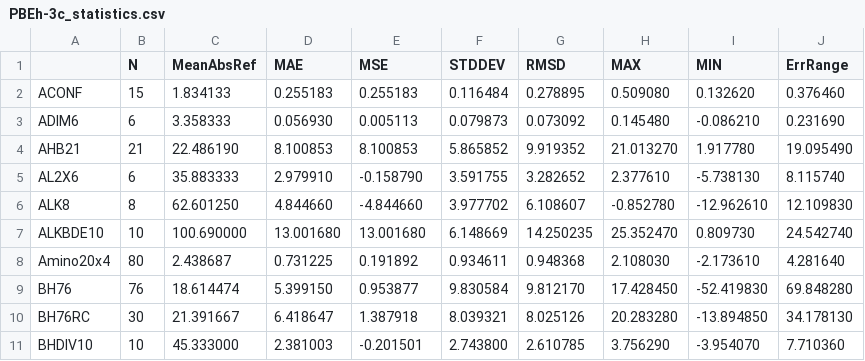
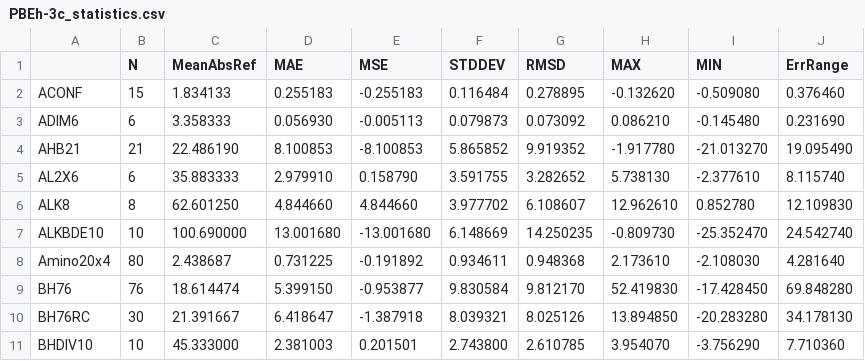
Before and after one commit to grimme-lab/GMTKN55, a CSV file: PBEh-3c_statistics.csv, drawn as a sheet; only a part is shown; the diff covers the shown part only.

```diff
--- a/PBEh-3c_statistics.csv
+++ b/PBEh-3c_statistics.csv
@@ -1,11 +1,11 @@
 ,N,MeanAbsRef,MAE,MSE,STDDEV,RMSD,MAX,MIN,ErrRange
-ACONF,15,1.834133,0.255183,0.255183,0.116484,0.278895,0.509080,0.132620,0.376460
-ADIM6,6,3.358333,0.056930,0.005113,0.079873,0.073092,0.145480,-0.086210,0.231690
-AHB21,21,22.486190,8.100853,8.100853,5.865852,9.919352,21.013270,1.917780,19.095490
-AL2X6,6,35.883333,2.979910,-0.158790,3.591755,3.282652,2.377610,-5.738130,8.115740
-ALK8,8,62.601250,4.844660,-4.844660,3.977702,6.108607,-0.852780,-12.962610,12.109830
-ALKBDE10,10,100.690000,13.001680,13.001680,6.148669,14.250235,25.352470,0.809730,24.542740
-Amino20x4,80,2.438687,0.731225,0.191892,0.934611,0.948368,2.108030,-2.173610,4.281640
-BH76,76,18.614474,5.399150,0.953877,9.830584,9.812170,17.428450,-52.419830,69.848280
-BH76RC,30,21.391667,6.418647,1.387918,8.039321,8.025126,20.283280,-13.894850,34.178130
-BHDIV10,10,45.333000,2.381003,-0.201501,2.743800,2.610785,3.756290,-3.954070,7.710360
+ACONF,15,1.834133,0.255183,-0.255183,0.116484,0.278895,-0.132620,-0.509080,0.376460
+ADIM6,6,3.358333,0.056930,-0.005113,0.079873,0.073092,0.086210,-0.145480,0.231690
+AHB21,21,22.486190,8.100853,-8.100853,5.865852,9.919352,-1.917780,-21.013270,19.095490
+AL2X6,6,35.883333,2.979910,0.158790,3.591755,3.282652,5.738130,-2.377610,8.115740
+ALK8,8,62.601250,4.844660,4.844660,3.977702,6.108607,12.962610,0.852780,12.109830
+ALKBDE10,10,100.690000,13.001680,-13.001680,6.148669,14.250235,-0.809730,-25.352470,24.542740
+Amino20x4,80,2.438687,0.731225,-0.191892,0.934611,0.948368,2.173610,-2.108030,4.281640
+BH76,76,18.614474,5.399150,-0.953877,9.830584,9.812170,52.419830,-17.428450,69.848280
+BH76RC,30,21.391667,6.418647,-1.387918,8.039321,8.025126,13.894850,-20.283280,34.178130
+BHDIV10,10,45.333000,2.381003,0.201501,2.743800,2.610785,3.954070,-3.756290,7.710360
```
Also changed, not shown: 135 edited cells elsewhere in this file, 6 other files.
